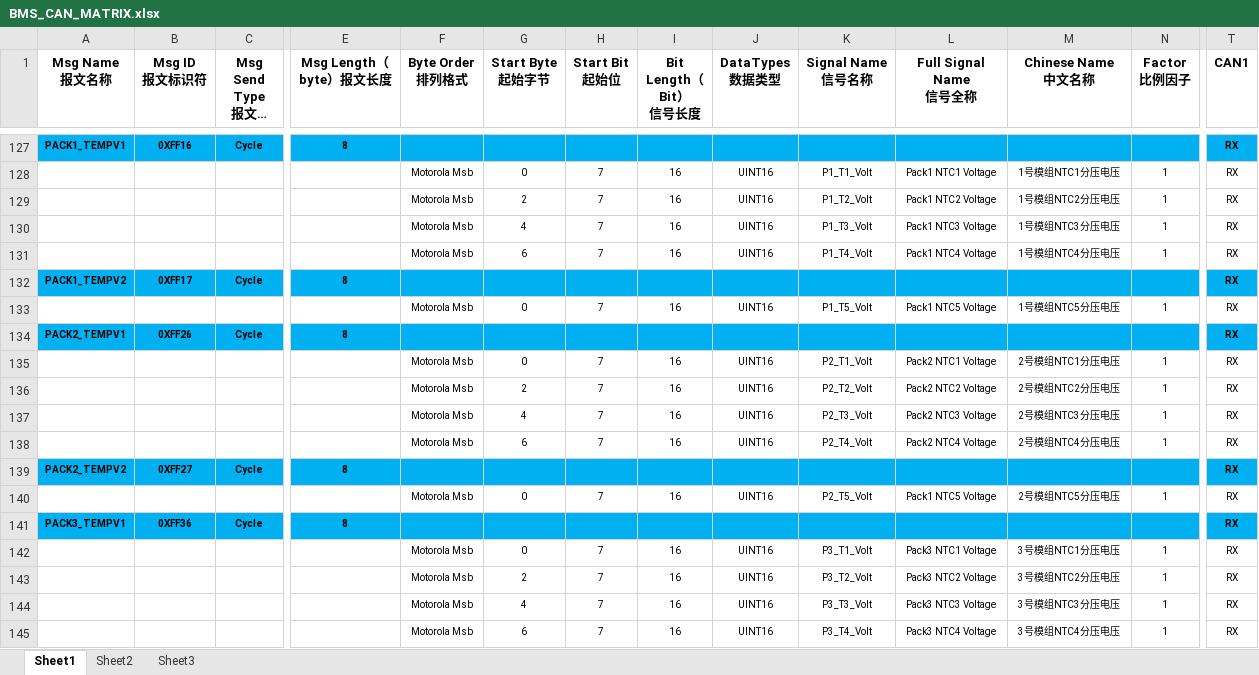
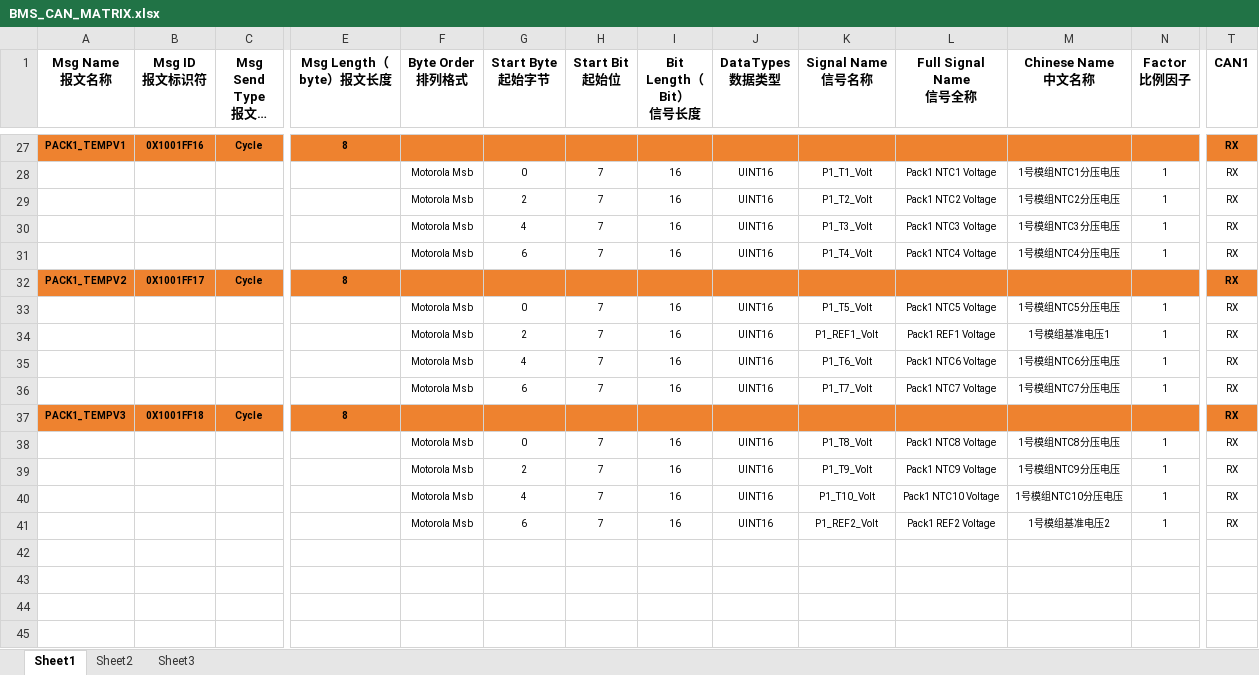
Before and after one commit to xiaokai1213/bms_fc_project_251005, an Excel workbook: information/CAN通讯协议/BMS_CAN_MATRIX.xlsx, sheet Sheet1, drawn as a sheet; only a part is shown, gaps mark what is left out; long unchanged cells end in …; values as stored, in another font and other column widths than the file's, no borders; removed rows and columns are numbered as before the commit, all else as after; rows hold the shown columns only; the diff covers the shown part only; the diff names each change by its address in the sheet, - before the commit and + after, or states it on an @@ line.

```diff
--- a/information/CAN通讯协议/BMS_CAN_MATRIX.xlsx (sheet Sheet1)
+++ b/information/CAN通讯协议/BMS_CAN_MATRIX.xlsx (sheet Sheet1)
-A27:T27 fill: #00B0F0
+A27:T27 fill: #EE822F
-B27 (Msg ID 报文标识符): 0XFF16
+B27 (Msg ID 报文标识符): 0X1001FF16
-A32:T32 fill: #00B0F0
+A32:T32 fill: #EE822F
-B32 (Msg ID 报文标识符): 0XFF17
+B32 (Msg ID 报文标识符): 0X1001FF17
-row 134: PACK2_TEMPV1 | 0XFF26 | Cycle | 8 |  |  |  |  |  |  |  |  |  | RX
-row 135:  |  |  |  | Motorola Msb | 0 | 7 | 16 | UINT16 | P2_T1_Volt | Pack2 NTC1 Voltage | 2号模组NTC1分压电压 | 1 | RX
-K34 (Signal Name 信号名称): P2_T2_Volt
+K34 (Signal Name 信号名称): P1_REF1_Volt
-L34 (Full Signal Name 信号全称): Pack2 NTC2 Voltage
+L34 (Full Signal Name 信号全称): Pack1 REF1 Voltage
-M34 (Chinese Name 中文名称): 2号模组NTC2分压电压
+M34 (Chinese Name 中文名称): 1号模组基准电压1
-K35 (Signal Name 信号名称): P2_T3_Volt
+K35 (Signal Name 信号名称): P1_T6_Volt
-L35 (Full Signal Name 信号全称): Pack2 NTC3 Voltage
+L35 (Full Signal Name 信号全称): Pack1 NTC6 Voltage
-M35 (Chinese Name 中文名称): 2号模组NTC3分压电压
+M35 (Chinese Name 中文名称): 1号模组NTC6分压电压
-K36 (Signal Name 信号名称): P2_T4_Volt
+K36 (Signal Name 信号名称): P1_T7_Volt
-L36 (Full Signal Name 信号全称): Pack2 NTC4 Voltage
+L36 (Full Signal Name 信号全称): Pack1 NTC7 Voltage
-M36 (Chinese Name 中文名称): 2号模组NTC4分压电压
+M36 (Chinese Name 中文名称): 1号模组NTC7分压电压
-row 139: PACK2_TEMPV2 | 0XFF27 | Cycle | 8 |  |  |  |  |  |  |  |  |  | RX
-row 140:  |  |  |  | Motorola Msb | 0 | 7 | 16 | UINT16 | P2_T5_Volt | Pack1 NTC5 Voltage | 2号模组NTC5分压电压 | 1 | RX
-A37 (Msg Name 报文名称): PACK3_TEMPV1
+A37 (Msg Name 报文名称): PACK1_TEMPV3
-A37:T37 fill: #00B0F0
+A37:T37 fill: #EE822F
-B37 (Msg ID 报文标识符): 0XFF36
+B37 (Msg ID 报文标识符): 0X1001FF18
-K38 (Signal Name 信号名称): P3_T1_Volt
+K38 (Signal Name 信号名称): P1_T8_Volt
-L38 (Full Signal Name 信号全称): Pack3 NTC1 Voltage
+L38 (Full Signal Name 信号全称): Pack1 NTC8 Voltage
-M38 (Chinese Name 中文名称): 3号模组NTC1分压电压
+M38 (Chinese Name 中文名称): 1号模组NTC8分压电压
-K39 (Signal Name 信号名称): P3_T2_Volt
+K39 (Signal Name 信号名称): P1_T9_Volt
-L39 (Full Signal Name 信号全称): Pack3 NTC2 Voltage
+L39 (Full Signal Name 信号全称): Pack1 NTC9 Voltage
-M39 (Chinese Name 中文名称): 3号模组NTC2分压电压
+M39 (Chinese Name 中文名称): 1号模组NTC9分压电压
-K40 (Signal Name 信号名称): P3_T3_Volt
+K40 (Signal Name 信号名称): P1_T10_Volt
-L40 (Full Signal Name 信号全称): Pack3 NTC3 Voltage
+L40 (Full Signal Name 信号全称): Pack1 NTC10 Voltage
-M40 (Chinese Name 中文名称): 3号模组NTC3分压电压
+M40 (Chinese Name 中文名称): 1号模组NTC10分压电压
-K41 (Signal Name 信号名称): P3_T4_Volt
+K41 (Signal Name 信号名称): P1_REF2_Volt
-L41 (Full Signal Name 信号全称): Pack3 NTC4 Voltage
+L41 (Full Signal Name 信号全称): Pack1 REF2 Voltage
-M41 (Chinese Name 中文名称): 3号模组NTC4分压电压
+M41 (Chinese Name 中文名称): 1号模组基准电压2
```
Also changed, not shown: 116 removed rows, 5 edited cells and cell formats elsewhere in this sheet, 8 other files.
